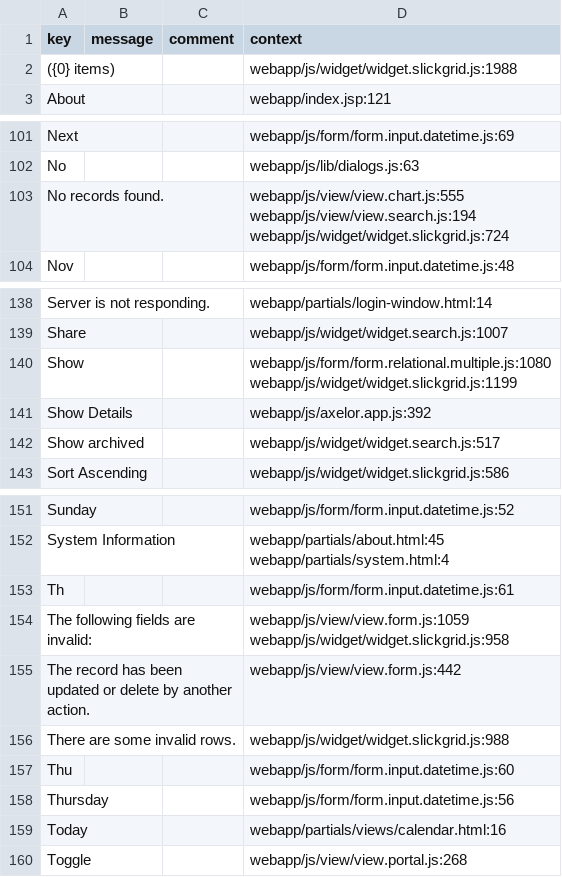
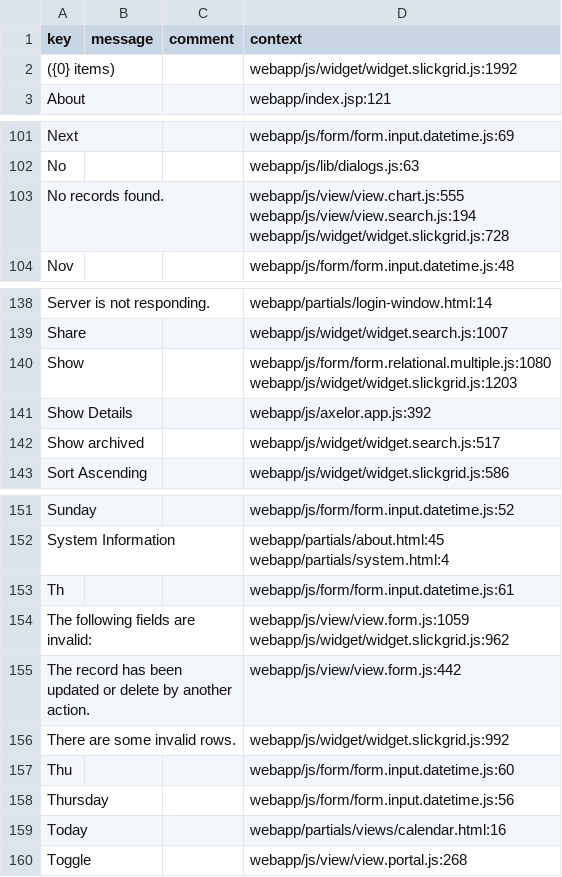
Before and after one commit to dengdd/axelor-development-kit, a CSV file: axelor-web/src/main/resources/i18n/messages.csv, drawn as a sheet; only a part is shown, gaps mark what is left out; ↵ is a line break in a cell; the diff names each change by its address in the sheet, - before the commit and + after, or states it on an @@ line.

```diff
--- a/axelor-web/src/main/resources/i18n/messages.csv
+++ b/axelor-web/src/main/resources/i18n/messages.csv
-D2 (context): webapp/js/widget/widget.slickgrid.js:1988
+D2 (context): webapp/js/widget/widget.slickgrid.js:1992
-D103 (context): webapp/js/view/view.chart.js:555 ↵ webapp/js/view/view.search.js:194 ↵ webapp/js/widget/widget.slickgrid.js:724
+D103 (context): webapp/js/view/view.chart.js:555 ↵ webapp/js/view/view.search.js:194 ↵ webapp/js/widget/widget.slickgrid.js:728
-D140 (context): webapp/js/form/form.relational.multiple.js:1080 ↵ webapp/js/widget/widget.slickgrid.js:1199
+D140 (context): webapp/js/form/form.relational.multiple.js:1080 ↵ webapp/js/widget/widget.slickgrid.js:1203
-D154 (context): webapp/js/view/view.form.js:1059 ↵ webapp/js/widget/widget.slickgrid.js:958
+D154 (context): webapp/js/view/view.form.js:1059 ↵ webapp/js/widget/widget.slickgrid.js:962
-D156 (context): webapp/js/widget/widget.slickgrid.js:988
+D156 (context): webapp/js/widget/widget.slickgrid.js:992
```
Also changed, not shown: axelor-core/src/main/resources/i18n/messages.csv, axelor-core/src/main/resources/i18n/messages_en.csv, 6 other files.
